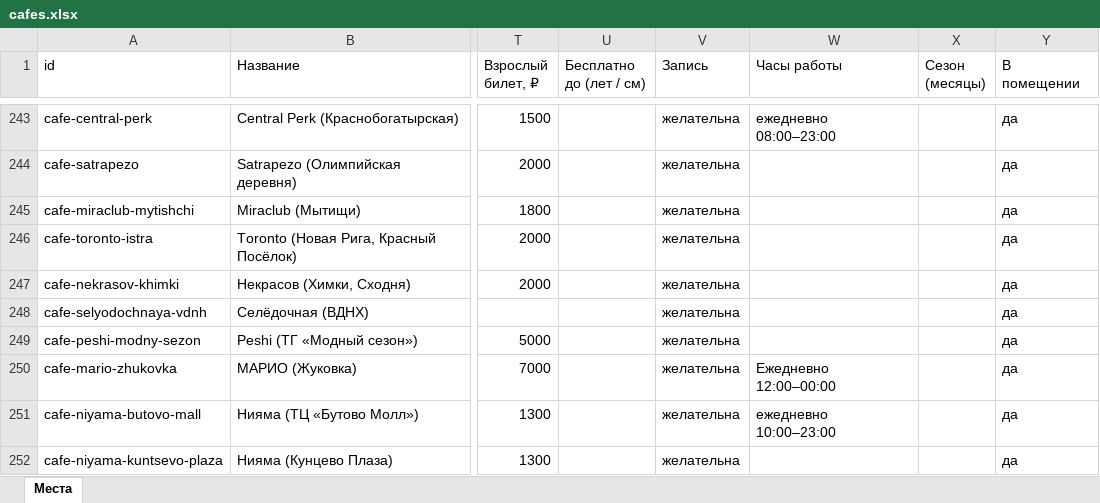
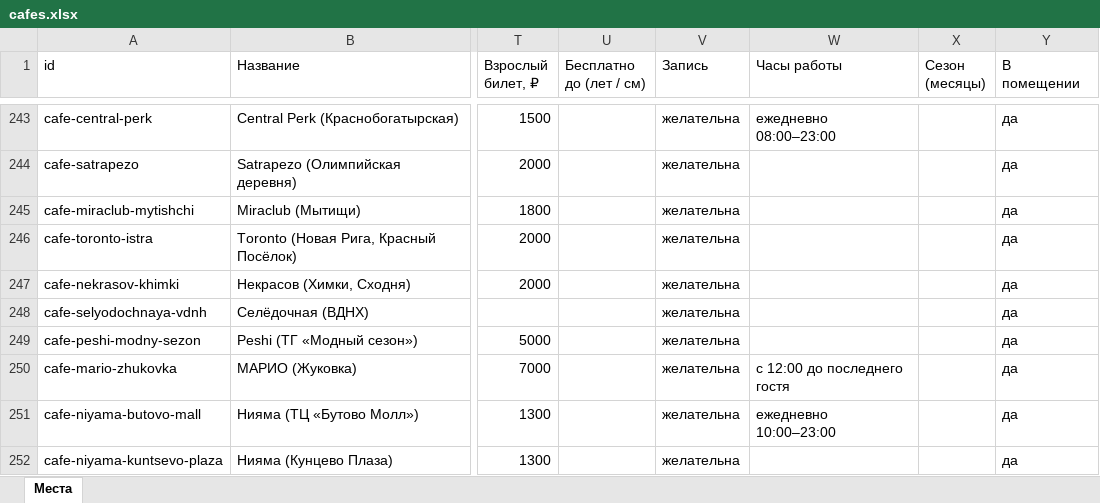
Before and after one commit to vadimsurov-apps/kudapoiti-data, an Excel workbook: data/parts/cafes.xlsx, sheet Места, drawn as a sheet; only a part is shown, gaps mark what is left out; values as stored, in another font and other column widths than the file's, no borders; the diff names each change by its address in the sheet, - before the commit and + after, or states it on an @@ line.

```diff
--- a/data/parts/cafes.xlsx (sheet Места)
+++ b/data/parts/cafes.xlsx (sheet Места)
-W250 (Часы работы): Ежедневно 12:00–00:00
+W250 (Часы работы): с 12:00 до последнего гостя
```
Also changed, not shown: data/kuda-poiti-mesta.xlsx, data/parts/fun.xlsx, 3 other files.
